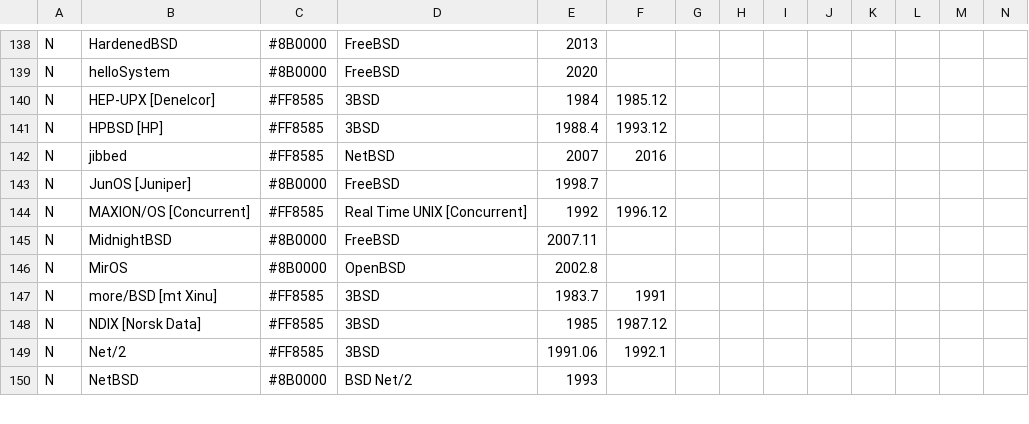
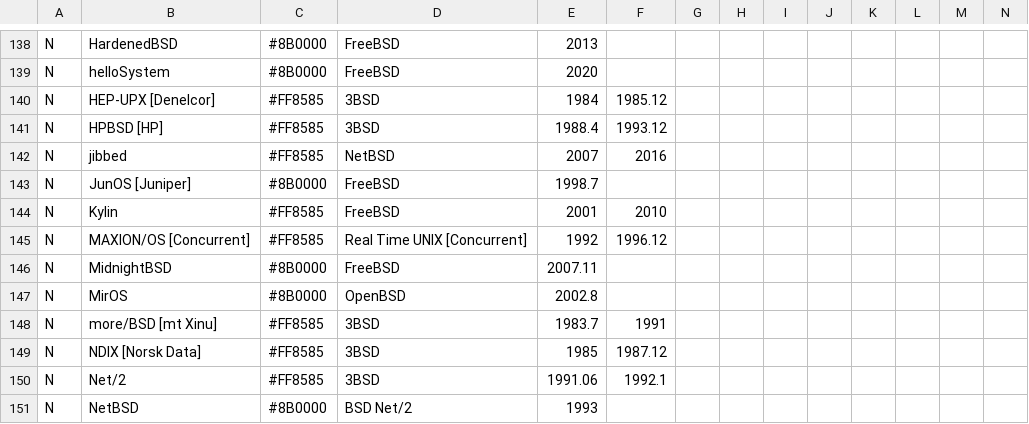
Before and after one commit to eylenburg/eylenburg.github.io, a CSV file: os-family-tree/Eylenburg_Operating_System_Timeline_Family_Tree.csv, drawn as a sheet; only a part is shown, gaps mark what is left out; rows hold the shown columns only; the diff names each change by its address in the sheet, - before the commit and + after, or states it on an @@ line.

Commit message:
Update Eylenburg_Operating_System_Timeline_Family_Tree.csv
Added Chinese government FreeBSD-based OS

```diff
--- a/os-family-tree/Eylenburg_Operating_System_Timeline_Family_Tree.csv
+++ b/os-family-tree/Eylenburg_Operating_System_Timeline_Family_Tree.csv
+row 144: N | Kylin | #FF8585 | FreeBSD | 2001 | 2010
```
